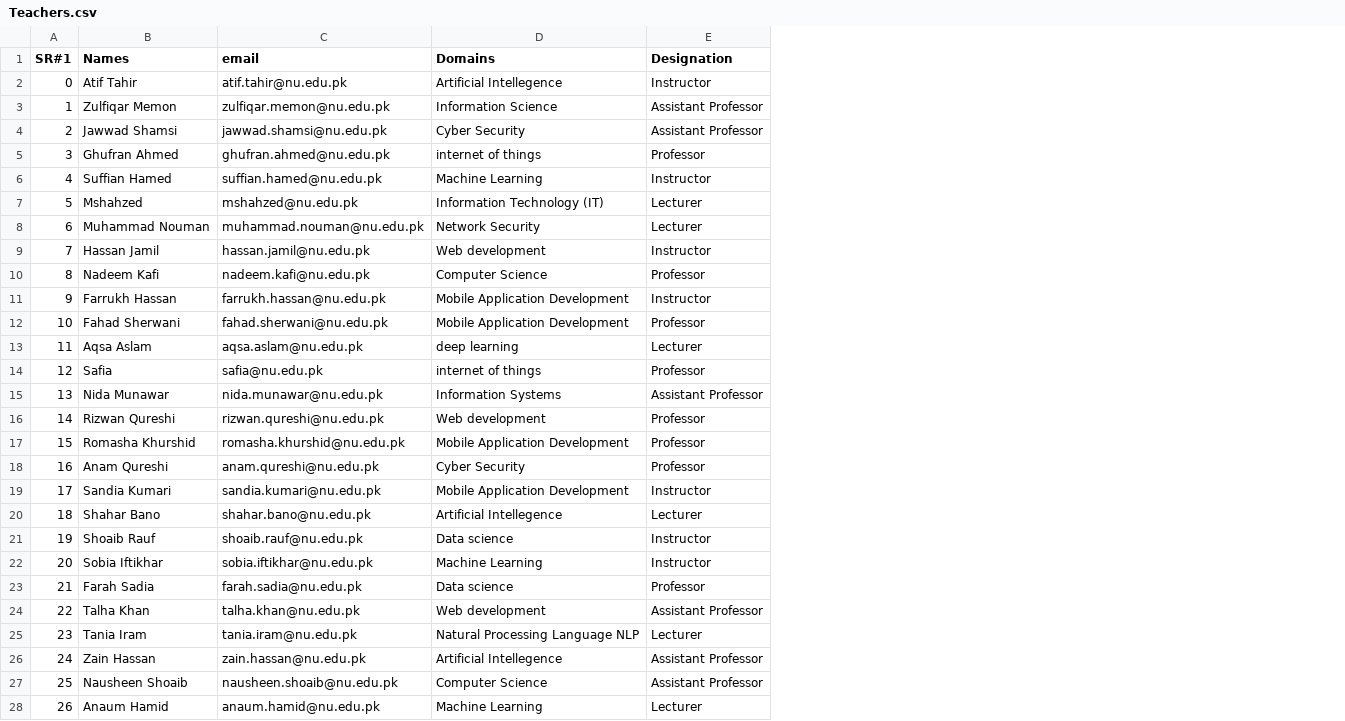
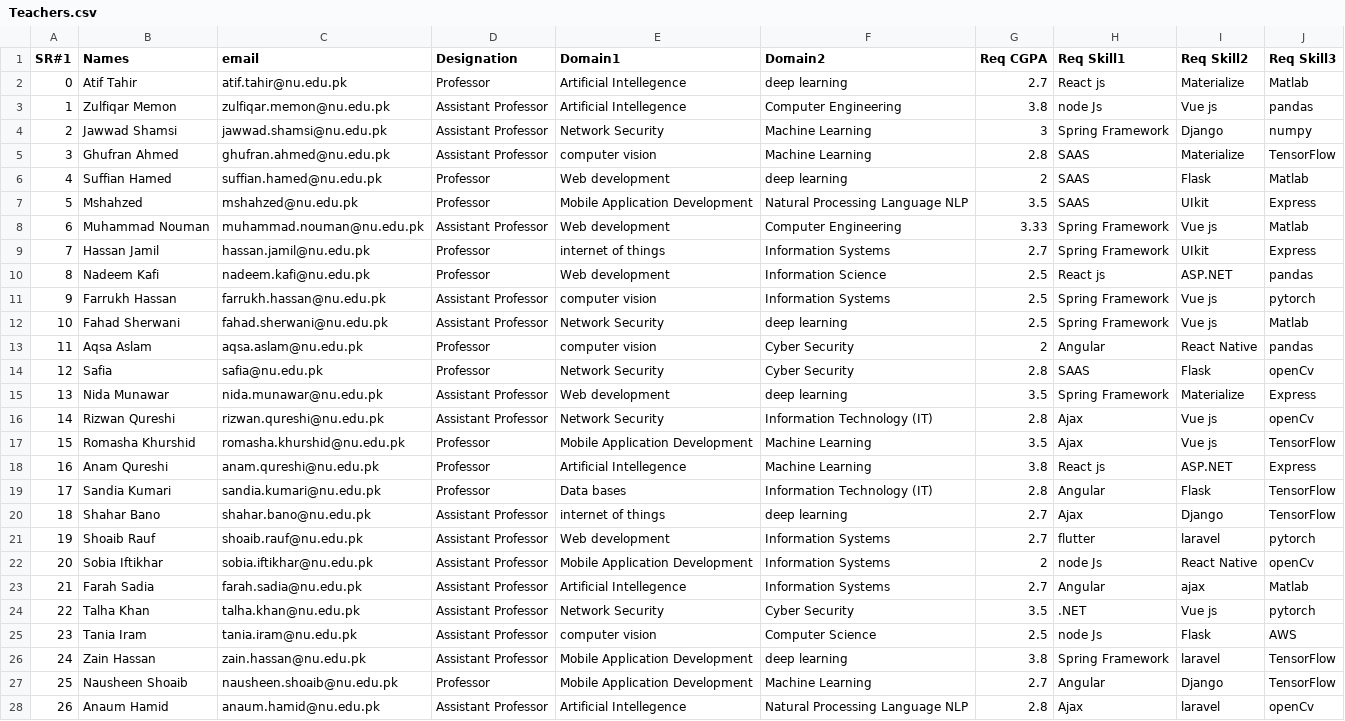
Before and after one commit to AsgharDahri/Data-Engineering-task, a CSV file: Teachers.csv, drawn as a sheet; only a part is shown; removed rows and columns are numbered as before the commit, all else as after; the diff covers the shown part only; the diff names each change by its address in the sheet, - before the commit and + after, or states it on an @@ line.

Commit message:
Add files via upload

```diff
--- a/Teachers.csv
+++ b/Teachers.csv
-column D (Domains), rows 2-28: Artificial Intellegence | Information Science | Cyber Security | internet of things | Machine Learning | Information Technology (IT) | Network Security | Web development | Computer Science | Mobile Application Development | Mobile Application Development | deep learning | internet of things | Information Systems | Web development | Mobile Application Development | Cyber Security | Mobile Application Development | Artificial Intellegence | Data science | Machine Learning | Data science | Web development | Natural Processing Language NLP | Artificial Intellegence | Computer Science | Machine Learning
+column E (Domain1), rows 2-28: Artificial Intellegence | Artificial Intellegence | Network Security | computer vision | Web development | Mobile Application Development | Web development | internet of things | Web development | computer vision | Network Security | computer vision | Network Security | Web development | Network Security | Mobile Application Development | Artificial Intellegence | Data bases | internet of things | Web development | Mobile Application Development | Artificial Intellegence | Network Security | computer vision | Mobile Application Development | Mobile Application Development | Artificial Intellegence
+column F (Domain2), rows 2-28: deep learning | Computer Engineering | Machine Learning | Machine Learning | deep learning | Natural Processing Language NLP | Computer Engineering | Information Systems | Information Science | Information Systems | deep learning | Cyber Security | Cyber Security | deep learning | Information Technology (IT) | Machine Learning | Machine Learning | Information Technology (IT) | deep learning | Information Systems | Information Systems | Information Systems | Cyber Security | Computer Science | deep learning | Machine Learning | Natural Processing Language NLP
+column G (Req CGPA), rows 2-28: 2.7 | 3.8 | 3 | 2.8 | 2 | 3.5 | 3.33 | 2.7 | 2.5 | 2.5 | 2.5 | 2 | 2.8 | 3.5 | 2.8 | 3.5 | 3.8 | 2.8 | 2.7 | 2.7 | 2 | 2.7 | 3.5 | 2.5 | 3.8 | 2.7 | 2.8
+column H (Req Skill1), rows 2-28: React js | node Js | Spring Framework | SAAS | SAAS | SAAS | Spring Framework | Spring Framework | React js | Spring Framework | Spring Framework | Angular | SAAS | Spring Framework | Ajax | Ajax | React js | Angular | Ajax | flutter | node Js | Angular | .NET | node Js | Spring Framework | Angular | Ajax
+column I (Req Skill2), rows 2-28: Materialize | Vue js | Django | Materialize | Flask | UIkit | Vue js | UIkit | ASP.NET | Vue js | Vue js | React Native | Flask | Materialize | Vue js | Vue js | ASP.NET | Flask | Django | laravel | React Native | ajax | Vue js | Flask | laravel | Django | laravel
+column J (Req Skill3), rows 2-28: Matlab | pandas | numpy | TensorFlow | Matlab | Express | Matlab | Express | pandas | pytorch | Matlab | pandas | openCv | Express | openCv | TensorFlow | Express | TensorFlow | TensorFlow | pytorch | openCv | Matlab | pytorch | AWS | TensorFlow | TensorFlow | openCv
-D2 (Designation): Instructor
+D2 (Designation): Professor
-D5 (Designation): Professor
+D5 (Designation): Assistant Professor
-D6 (Designation): Instructor
+D6 (Designation): Professor
-D7 (Designation): Lecturer
+D7 (Designation): Professor
-D8 (Designation): Lecturer
+D8 (Designation): Assistant Professor
-D9 (Designation): Instructor
+D9 (Designation): Professor
-D11 (Designation): Instructor
+D11 (Designation): Assistant Professor
-D12 (Designation): Professor
+D12 (Designation): Assistant Professor
-D13 (Designation): Lecturer
+D13 (Designation): Professor
-D16 (Designation): Professor
+D16 (Designation): Assistant Professor
-D19 (Designation): Instructor
+D19 (Designation): Professor
-D20 (Designation): Lecturer
+D20 (Designation): Assistant Professor
-D21:D22 (Designation): Instructor
+D21:D22 (Designation): Assistant Professor
-D23 (Designation): Professor
+D23 (Designation): Assistant Professor
-D25 (Designation): Lecturer
+D25 (Designation): Assistant Professor
-D27 (Designation): Assistant Professor
+D27 (Designation): Professor
-D28 (Designation): Lecturer
+D28 (Designation): Assistant Professor
```
Also changed, not shown: 24 edited cells elsewhere in this file.
